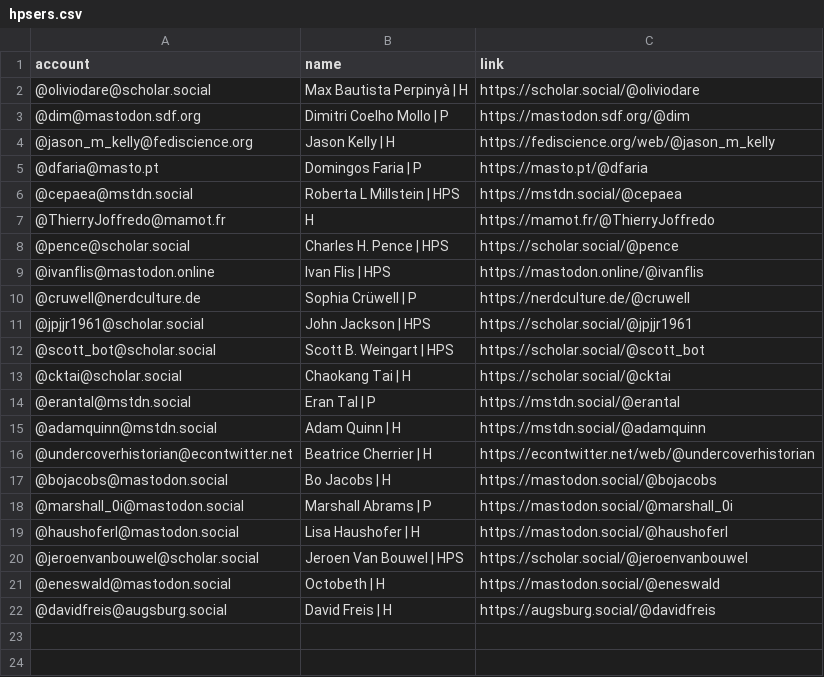
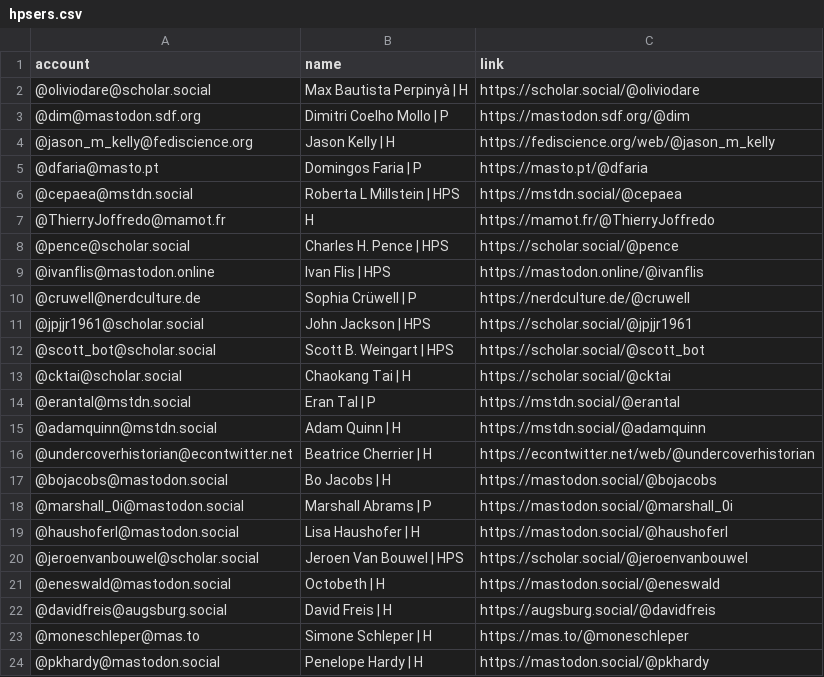
Before and after one commit to oliviodare/mastodon-hps, a CSV file: resources/hpsers.csv, drawn as a sheet.

Commit message:
Update hpsers.csv

```diff
--- a/resources/hpsers.csv
+++ b/resources/hpsers.csv
@@ -22 +22,3 @@ account,name,link
 @davidfreis@augsburg.social,David Freis | H,https://augsburg.social/@davidfreis
+@moneschleper@mas.to,Simone Schleper | H,https://mas.to/@moneschleper
+@pkhardy@mastodon.social,Penelope Hardy | H,https://mastodon.social/@pkhardy
```
